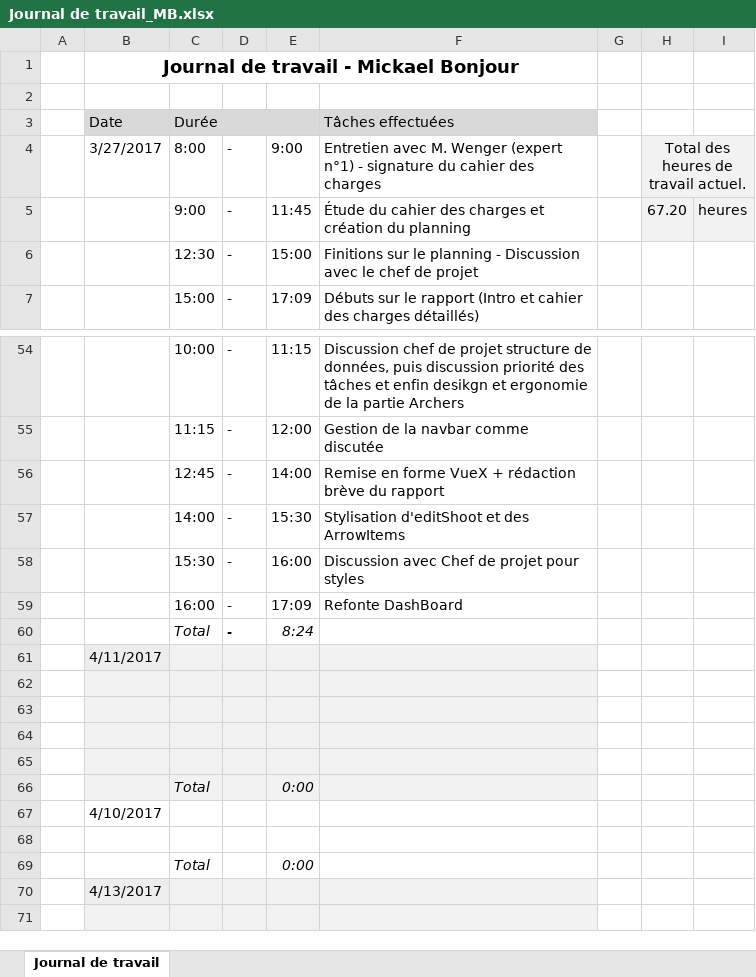
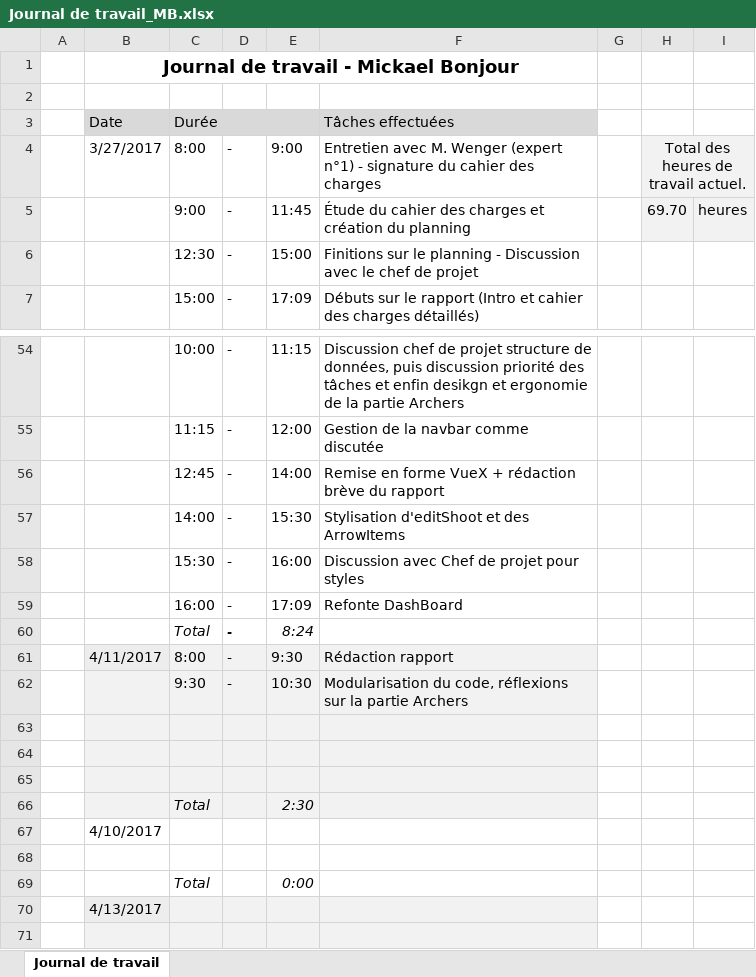
Before and after one commit to mbonjour/Shoot4Stats, an Excel workbook: Documentation/Rendu/Journal de travail_MB.xlsx, sheet Journal de travail, drawn as a sheet; only a part is shown, gaps mark what is left out; values as stored, in another font and other column widths than the file's, no borders; removed rows and columns are numbered as before the commit, all else as after; the diff names each change by its address in the sheet, - before the commit and + after, or states it on an @@ line.

```diff
--- a/Documentation/Rendu/Journal de travail_MB.xlsx (sheet Journal de travail)
+++ b/Documentation/Rendu/Journal de travail_MB.xlsx (sheet Journal de travail)
-H5: 67.20
+H5: 69.70
-row 61:  | 4/11/2017
+row 61:  | 4/11/2017 | 8:00 | - | 9:30 | Rédaction rapport
+row 62:  |  | 9:30 | - | 10:30 | Modularisation du code, réflexions sur la partie Archers
-row 65: (empty)
-E66: 0:00
+E66: 2:30
```
Also changed, not shown: 7 other files.
